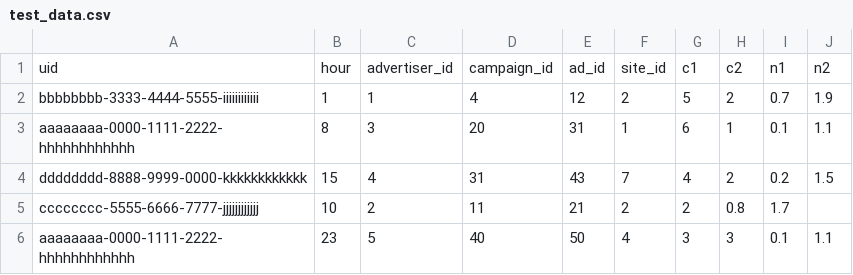
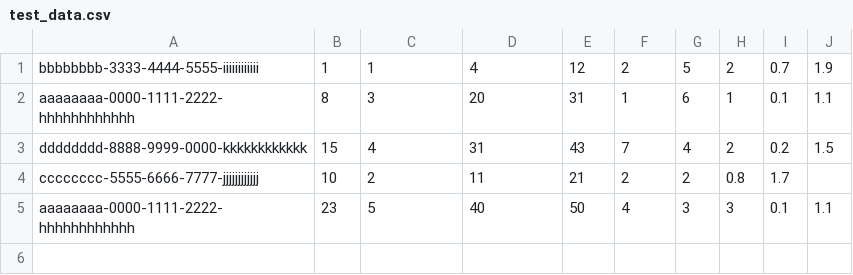
Before and after one commit to mura-s/spark-breeze-sample, a CSV file: data/test_data.csv, drawn as a sheet; the diff names each change by its address in the sheet, - before the commit and + after, or states it on an @@ line.

```diff
--- a/data/test_data.csv
+++ b/data/test_data.csv
-row 1: uid | hour | advertiser_id | campaign_id | ad_id | site_id | c1 | c2 | n1 | n2
```
Also changed, not shown: data/train_data.csv, 10 other files.
